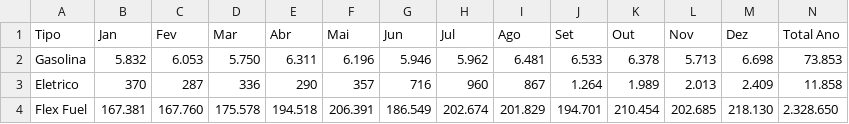
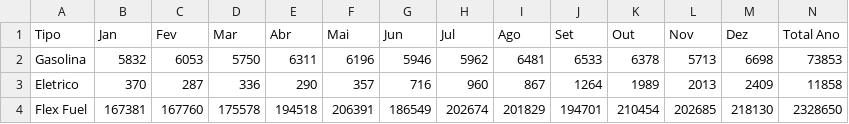
Before and after one commit to alissonsleal/frota_combustivel, a CSV file: csv/2019.csv, drawn as a sheet; only a part is shown; the diff covers the shown part only.

```diff
--- a/csv/2019.csv
+++ b/csv/2019.csv
@@ -1,4 +1,4 @@
 Tipo,Jan,Fev,Mar,Abr,Mai,Jun,Jul,Ago,Set,Out,Nov,Dez,Total Ano
-Gasolina,5.832,6.053,5.750,6.311,6.196,5.946,5.962,6.481,6.533,6.378,5.713,6.698,73.853
-Eletrico,370,287,336,290,357,716,960,867,1.264,1.989,2.013,2.409,11.858
-Flex Fuel,167.381,167.760,175.578,194.518,206.391,186.549,202.674,201.829,194.701,210.454,202.685,218.130,2.328.650
+Gasolina,5832,6053,5750,6311,6196,5946,5962,6481,6533,6378,5713,6698,73853
+Eletrico,370,287,336,290,357,716,960,867,1264,1989,2013,2409,11858
+Flex Fuel,167381,167760,175578,194518,206391,186549,202674,201829,194701,210454,202685,218130,2328650
```
Also changed, not shown: 13 edited cells elsewhere in this file, csv/2012-2020.csv, csv/2012.csv, 8 other files.
